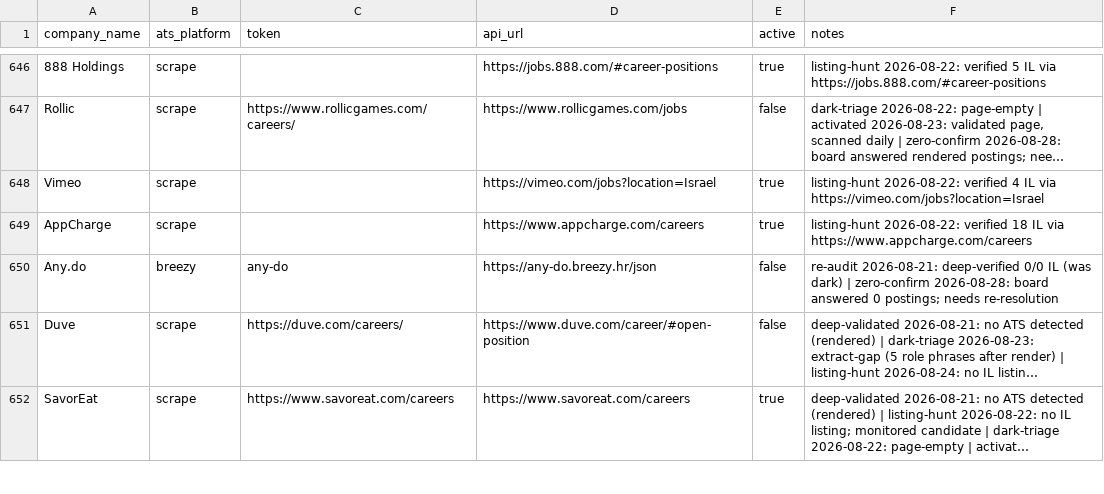
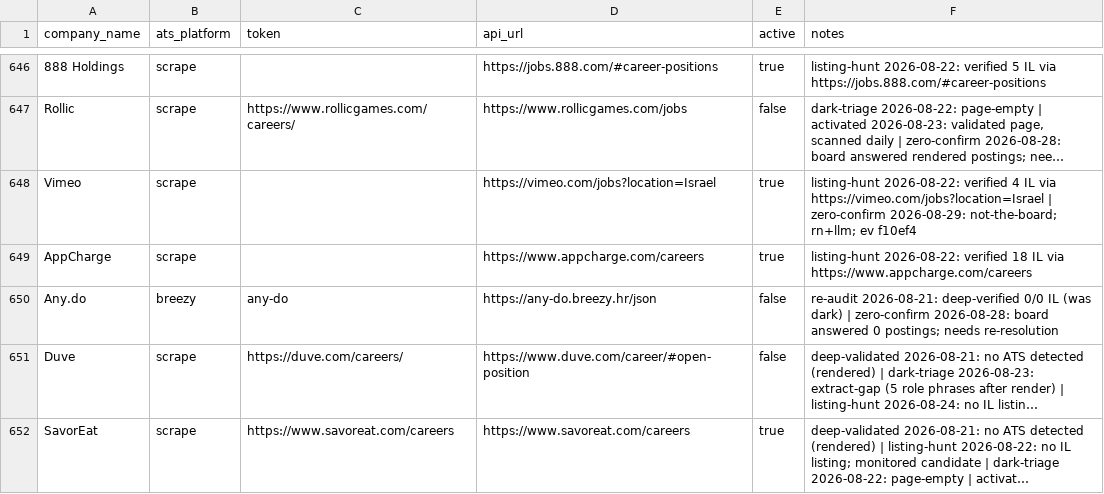
Before and after one commit to AnalystJobsIL/pipeline, a CSV file: companies.csv, drawn as a sheet; only a part is shown, gaps mark what is left out; long unchanged cells end in …; the diff covers the shown part only; the diff names each change by its address in the sheet, - before the commit and + after, or states it on an @@ line.

```diff
--- a/companies.csv
+++ b/companies.csv
-F648 (notes): …via https://vimeo.com/jobs?location=Israel
+F648 (notes): …via https://vimeo.com/jobs?location=Israel | zero-confirm 2026-08-29: not-the-board; rn+llm; ev f10ef4
```
Also changed, not shown: 19 edited cells elsewhere in this file, 5 other files.
